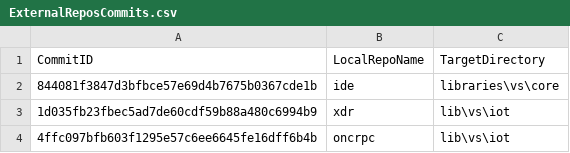
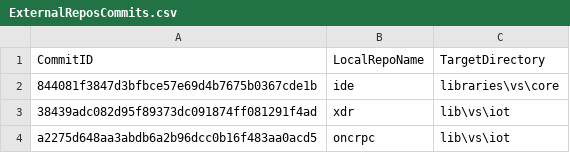
Before and after one commit to ATECoder/dn.onc.rpc, a CSV file: ExternalReposCommits.csv, drawn as a sheet.

```diff
--- a/ExternalReposCommits.csv
+++ b/ExternalReposCommits.csv
@@ -2,3 +2,3 @@ CommitID,LocalRepoName,TargetDirectory
 844081f3847d3bfbce57e69d4b7675b0367cde1b,ide,libraries\vs\core
-1d035fb23fbec5ad7de60cdf59b88a480c6994b9,xdr,lib\vs\iot
-4ffc097bfb603f1295e57c6ee6645fe16dff6b4b,oncrpc,lib\vs\iot
+38439adc082d95f89373dc091874ff081291f4ad,xdr,lib\vs\iot
+a2275d648aa3abdb6a2b96dcc0b16f483aa0acd5,oncrpc,lib\vs\iot
```
Also changed, not shown: 12 other files.
